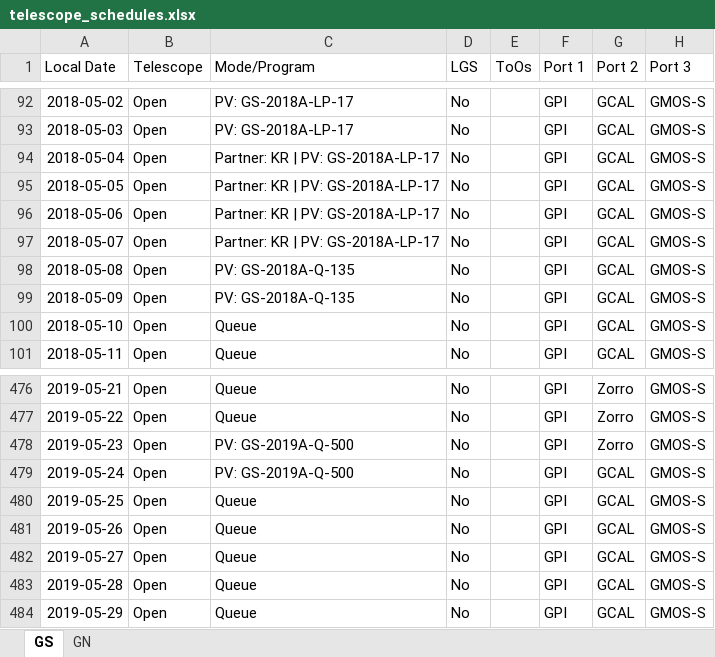
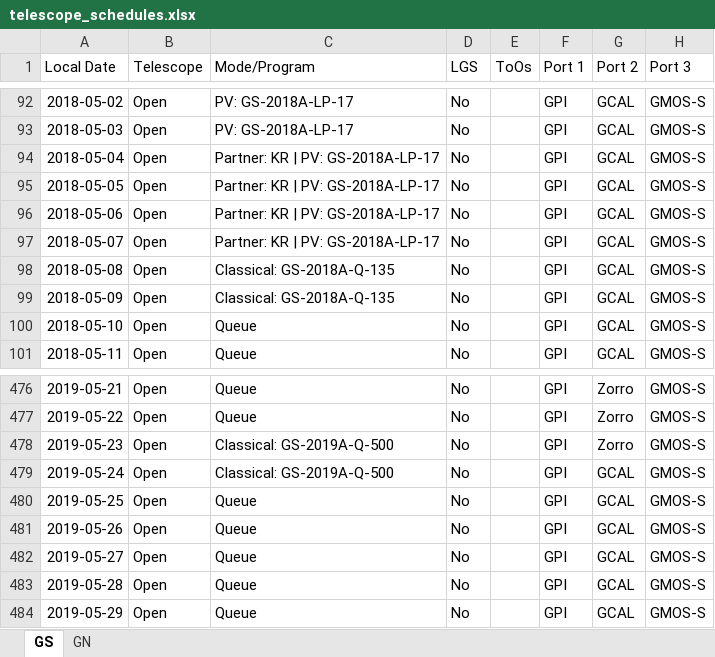
Before and after one commit to gemini-hlsw/scheduler, an Excel workbook: scheduler/services/resource/data/telescope_schedules.xlsx, sheet GS, drawn as a sheet; only a part is shown, gaps mark what is left out; values as stored, in another font and other column widths than the file's, no borders; charts and pictures not drawn; the diff covers the shown part only; the diff names each change by its address in the sheet, - before the commit and + after, or states it on an @@ line.

```diff
--- a/scheduler/services/resource/data/telescope_schedules.xlsx (sheet GS)
+++ b/scheduler/services/resource/data/telescope_schedules.xlsx (sheet GS)
-C98:C99 (Mode/Program): PV: GS-2018A-Q-135
+C98:C99 (Mode/Program): Classical: GS-2018A-Q-135
-C478:C479 (Mode/Program): PV: GS-2019A-Q-500
+C478:C479 (Mode/Program): Classical: GS-2019A-Q-500
```
Also changed, not shown: 65 edited cells elsewhere in this sheet, 17 other files.
